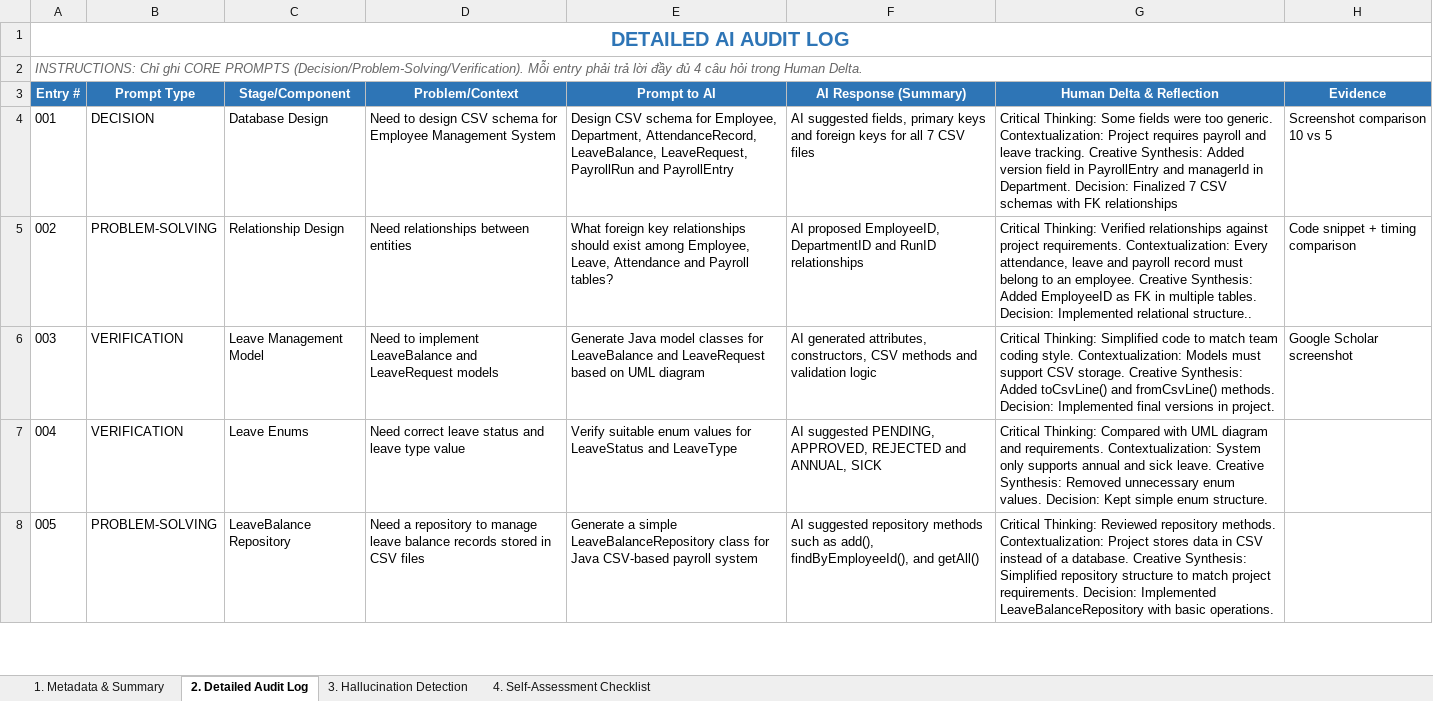
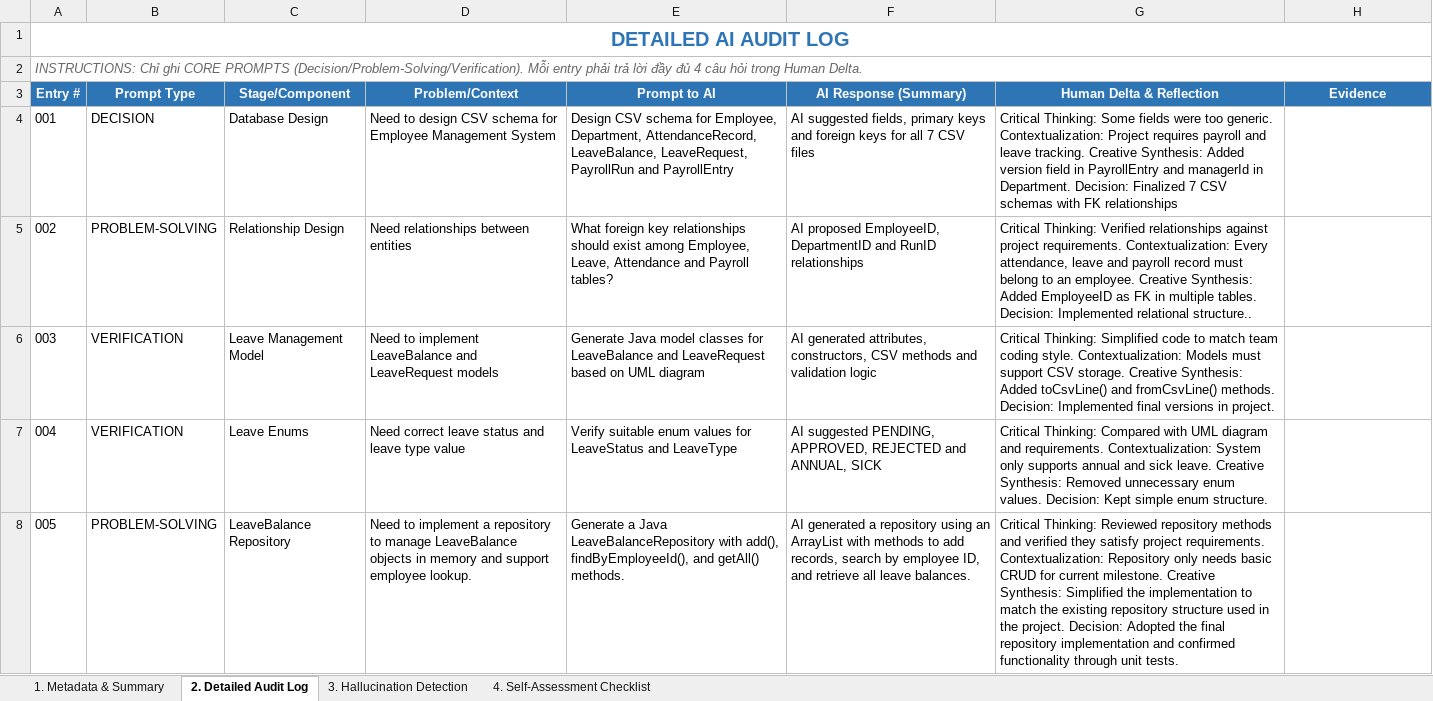
Before and after one commit to d2giahuy826-dev/Group1-LAB211, an Excel workbook: AI_Audit_Log/Nguyen Nhat Tuong Vy AI_log.xlsx, sheet 2. Detailed Audit Log, drawn as a sheet; only a part is shown; values as stored, in another font and other column widths than the file's, no borders; the diff covers the shown part only; the diff names each change by its address in the sheet, - before the commit and + after, or states it on an @@ line.

Commit message:
Update Nguyen Nhat Tuong Vy AI_log.xlsx

```diff
--- a/AI_Audit_Log/Nguyen Nhat Tuong Vy AI_log.xlsx (sheet 2. Detailed Audit Log)
+++ b/AI_Audit_Log/Nguyen Nhat Tuong Vy AI_log.xlsx (sheet 2. Detailed Audit Log)
-H4 (Evidence): Screenshot comparison 10 vs 5
+H4 (Evidence): (empty)
-H5 (Evidence): Code snippet + timing comparison
+H5 (Evidence): (empty)
-H6 (Evidence): Google Scholar screenshot
+H6 (Evidence): (empty)
-D8 (Problem/Context): Need a repository to manage leave balance records stored in CSV files
+D8 (Problem/Context): Need to implement a repository to manage LeaveBalance objects in memory and support employee lookup.
-E8 (Prompt to AI): Generate a simple LeaveBalanceRepository class for Java CSV-based payroll system
+E8 (Prompt to AI): Generate a Java LeaveBalanceRepository with add(), findByEmployeeId(), and getAll() methods.
-F8 (AI Response (Summary)): AI suggested repository methods such as add(), findByEmployeeId(), and getAll()
+F8 (AI Response (Summary)): AI generated a repository using an ArrayList with methods to add records, search by employee ID, and retrieve all leave balances.
-G8 (Human Delta & Reflection): …Reviewed repository methods. Contextualization: Project stores data in CSV instead of a database. Creative Synthesis: Simplified repository structure to match project requirements. Decision: Implemented LeaveBalanceRepository with basic operations.
+G8 (Human Delta & Reflection): …Reviewed repository methods and verified they satisfy project requirements. Contextualization: Repository only needs basic CRUD for current milestone. Creative Synthesis: Simplified the implementation to match the existing repository structure used in the project. Decision: Adopted the final repository implementation and confirmed functionality through unit tests.
```
Also changed, not shown: 10 added rows and 2 removed rows elsewhere in this sheet, sheet 3. Hallucination Detection, sheet 1. Metadata & Summary.
